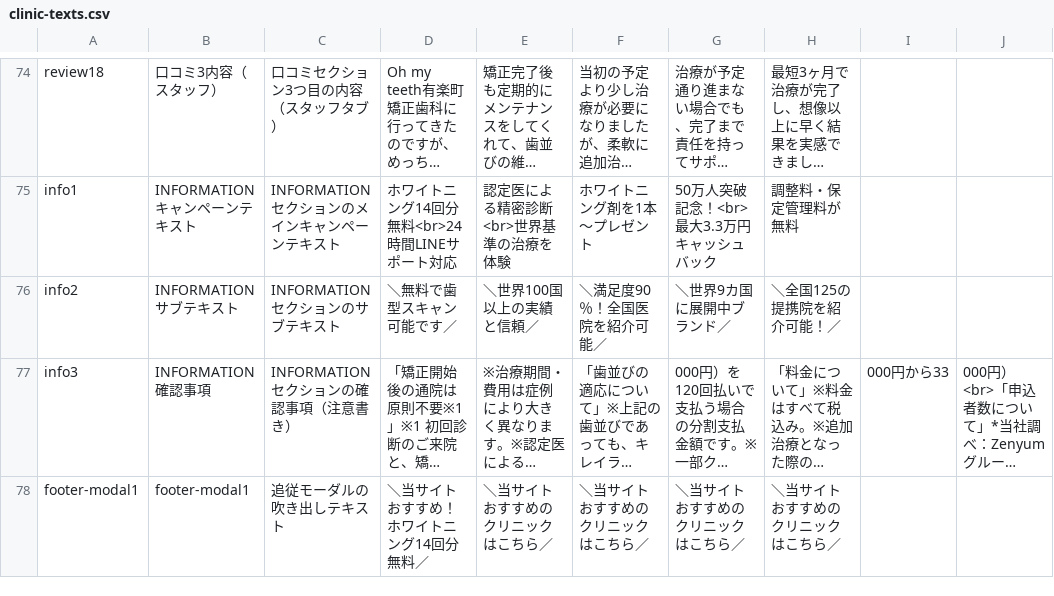
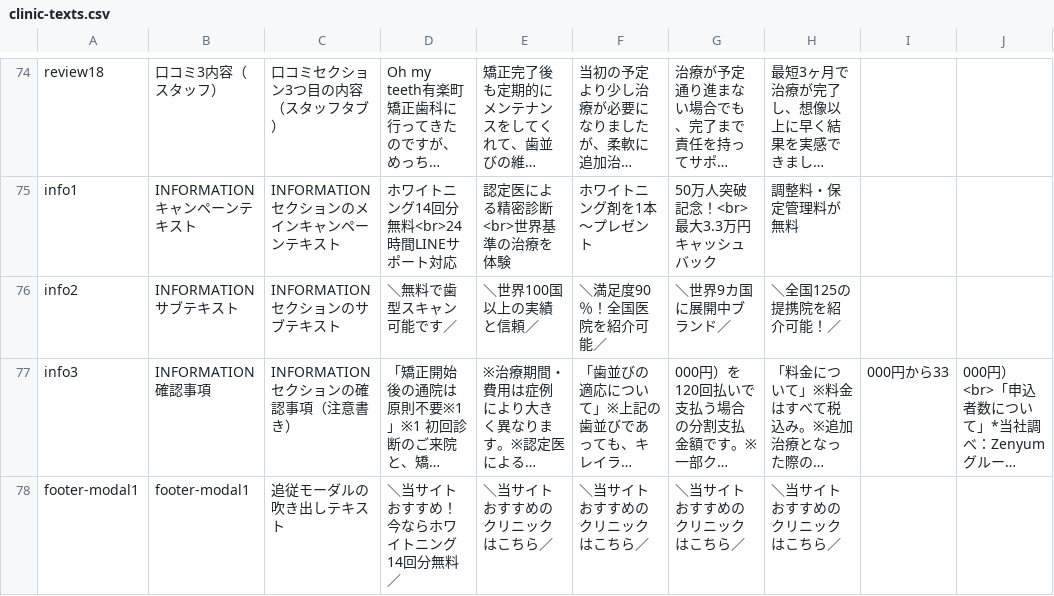
Before and after one commit to senjinholdings/GSA_Mouthpiece, a CSV file: mouthpiece002/data/clinic-texts.csv, drawn as a sheet; only a part is shown, gaps mark what is left out; long unchanged cells end in …; the diff names each change by its address in the sheet, - before the commit and + after, or states it on an @@ line.

Commit message:
Update mouthpiece002/data/clinic-texts.csv from spreadsheet

```diff
--- a/mouthpiece002/data/clinic-texts.csv
+++ b/mouthpiece002/data/clinic-texts.csv
-D78: ＼当サイトおすすめ！ホワイトニング14回分無料／
+D78: ＼当サイトおすすめ！今ならホワイトニング14回分無料／
```
